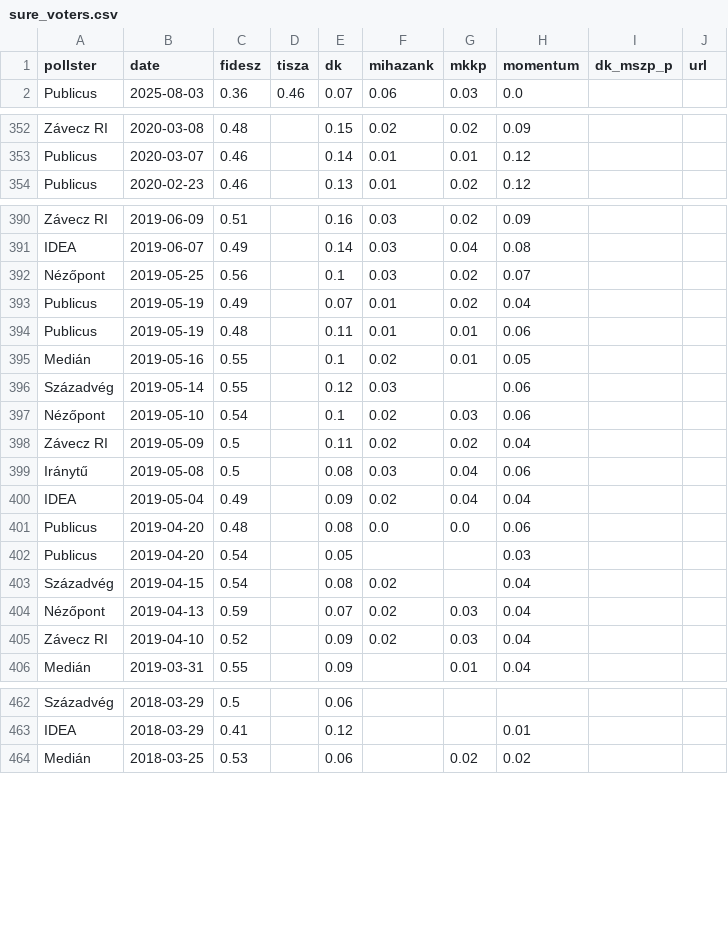
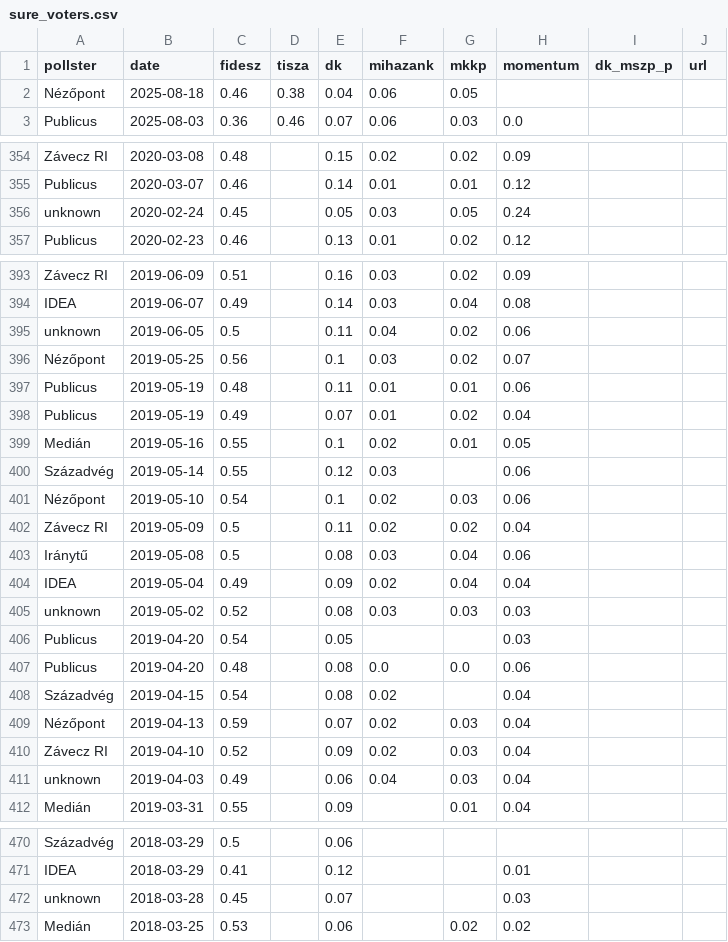
Before and after one commit to Kozvelemeny-org/hu-polling-2026, a CSV file: static/data/sure_voters.csv, drawn as a sheet; only a part is shown, gaps mark what is left out; the diff covers the shown part only.

```diff
--- a/static/data/sure_voters.csv
+++ b/static/data/sure_voters.csv
@@ -1,2 +1,3 @@
 pollster,date,fidesz,tisza,dk,mihazank,mkkp,momentum,dk_mszp_p,url
+Nézőpont,2025-08-18,0.46,0.38,0.04,0.06,0.05,,,
 Publicus,2025-08-03,0.36,0.46,0.07,0.06,0.03,0.0,,
@@ -353,2 +355,3 @@ Závecz RI,2020-03-08,0.48,,0.15,0.02,0.02,0.09,,
 Publicus,2020-03-07,0.46,,0.14,0.01,0.01,0.12,,
+unknown,2020-02-24,0.45,,0.05,0.03,0.05,0.24,,
 Publicus,2020-02-23,0.46,,0.13,0.01,0.02,0.12,,
@@ -391,5 +394,6 @@ Závecz RI,2019-06-09,0.51,,0.16,0.03,0.02,0.09,,
 IDEA,2019-06-07,0.49,,0.14,0.03,0.04,0.08,,
+unknown,2019-06-05,0.5,,0.11,0.04,0.02,0.06,,
 Nézőpont,2019-05-25,0.56,,0.1,0.03,0.02,0.07,,
+Publicus,2019-05-19,0.48,,0.11,0.01,0.01,0.06,,
 Publicus,2019-05-19,0.49,,0.07,0.01,0.02,0.04,,
-Publicus,2019-05-19,0.48,,0.11,0.01,0.01,0.06,,
 Medián,2019-05-16,0.55,,0.1,0.02,0.01,0.05,,
@@ -400,4 +404,5 @@ Iránytű,2019-05-08,0.5,,0.08,0.03,0.04,0.06,,
 IDEA,2019-05-04,0.49,,0.09,0.02,0.04,0.04,,
+unknown,2019-05-02,0.52,,0.08,0.03,0.03,0.03,,
+Publicus,2019-04-20,0.54,,0.05,,,0.03,,
 Publicus,2019-04-20,0.48,,0.08,0.0,0.0,0.06,,
-Publicus,2019-04-20,0.54,,0.05,,,0.03,,
 Századvég,2019-04-15,0.54,,0.08,0.02,,0.04,,
@@ -405,2 +410,3 @@ Nézőpont,2019-04-13,0.59,,0.07,0.02,0.03,0.04,,
 Závecz RI,2019-04-10,0.52,,0.09,0.02,0.03,0.04,,
+unknown,2019-04-03,0.49,,0.06,0.04,0.03,0.04,,
 Medián,2019-03-31,0.55,,0.09,,0.01,0.04,,
@@ -463,2 +471,3 @@ Századvég,2018-03-29,0.5,,0.06,,,,,
 IDEA,2018-03-29,0.41,,0.12,,,0.01,,
+unknown,2018-03-28,0.45,,0.07,,,0.03,,
 Medián,2018-03-25,0.53,,0.06,,0.02,0.02,,
```
Also changed, not shown: 8 added rows and 23 moved rows elsewhere in this file, 1 other file.
